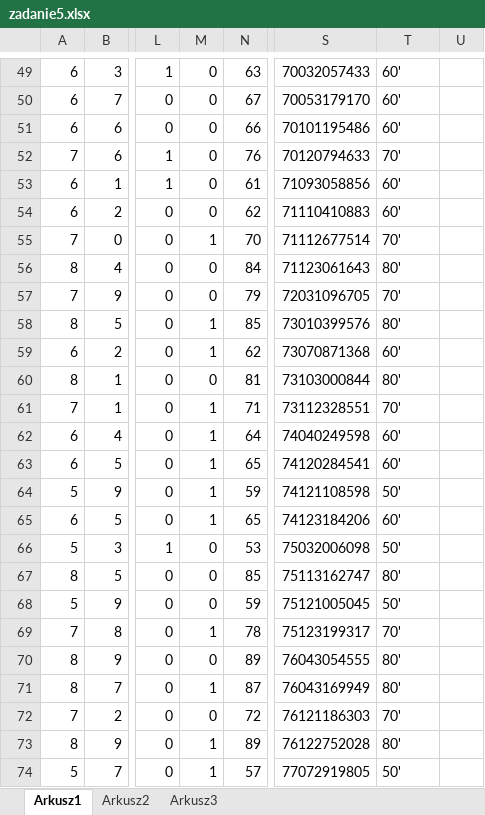
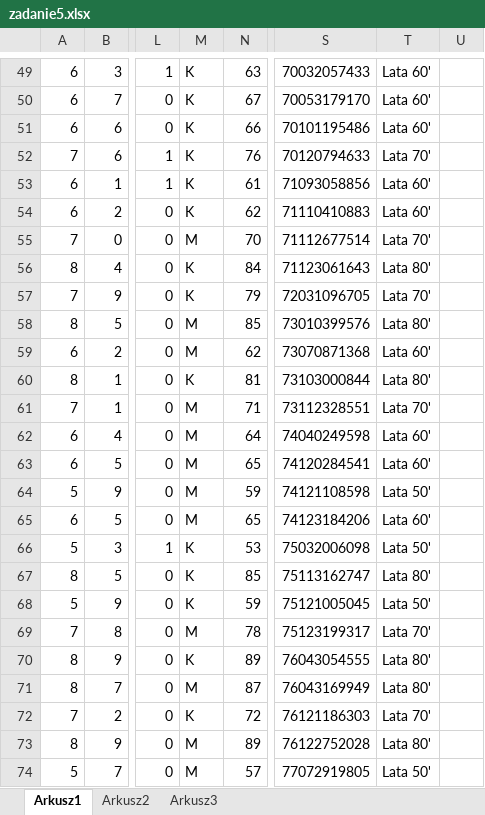
Before and after one commit to Bartuz/school, an Excel workbook: 13-12-17/zadanie5.xlsx, sheet Arkusz1, drawn as a sheet; only a part is shown, gaps mark what is left out; values as stored, in another font and other column widths than the file's, no borders; charts and pictures not drawn; the diff covers the shown part only; the diff names each change by its address in the sheet, - before the commit and + after, or states it on an @@ line.

```diff
--- a/13-12-17/zadanie5.xlsx (sheet Arkusz1)
+++ b/13-12-17/zadanie5.xlsx (sheet Arkusz1)
-M49:M54: 0
+M49:M54: K
-T49:T51: 60'
+T49:T51: Lata 60'
-T52: 70'
+T52: Lata 70'
-T53:T54: 60'
+T53:T54: Lata 60'
-M55: 1
+M55: M
-T55: 70'
+T55: Lata 70'
-M56:M57: 0
+M56:M57: K
-T56: 80'
+T56: Lata 80'
-T57: 70'
+T57: Lata 70'
-M58:M59: 1
+M58:M59: M
-T58: 80'
+T58: Lata 80'
-T59: 60'
+T59: Lata 60'
-M60: 0
+M60: K
-T60: 80'
+T60: Lata 80'
-M61:M65: 1
+M61:M65: M
-T61: 70'
+T61: Lata 70'
-T62:T63: 60'
+T62:T63: Lata 60'
-T64: 50'
+T64: Lata 50'
-T65: 60'
+T65: Lata 60'
-M66:M68: 0
+M66:M68: K
-T66: 50'
+T66: Lata 50'
-T67: 80'
+T67: Lata 80'
-T68: 50'
+T68: Lata 50'
-M69: 1
+M69: M
-T69: 70'
+T69: Lata 70'
-M70: 0
+M70: K
-T70:T71: 80'
+T70:T71: Lata 80'
-M71: 1
+M71: M
-M72: 0
+M72: K
-T72: 70'
+T72: Lata 70'
-M73:M74: 1
+M73:M74: M
-T73: 80'
+T73: Lata 80'
-T74: 50'
+T74: Lata 50'
```
Also changed, not shown: 255 edited cells elsewhere in this sheet, charts or pictures, 13-12-10/zadanie4.xlsx, 15 other files.
